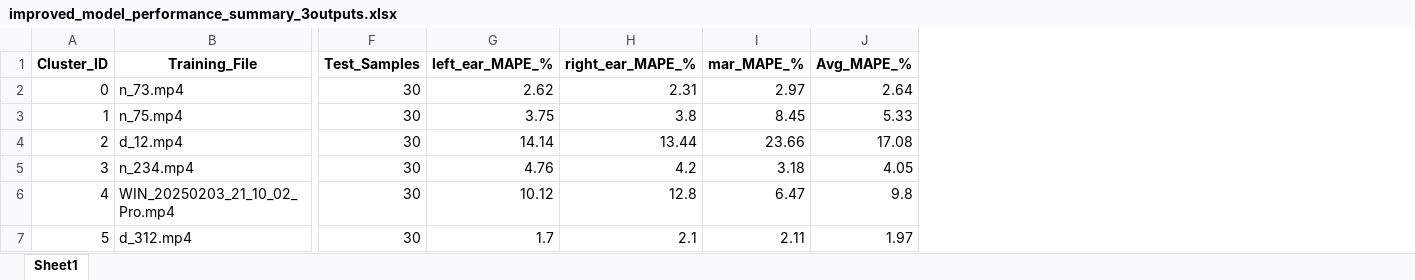
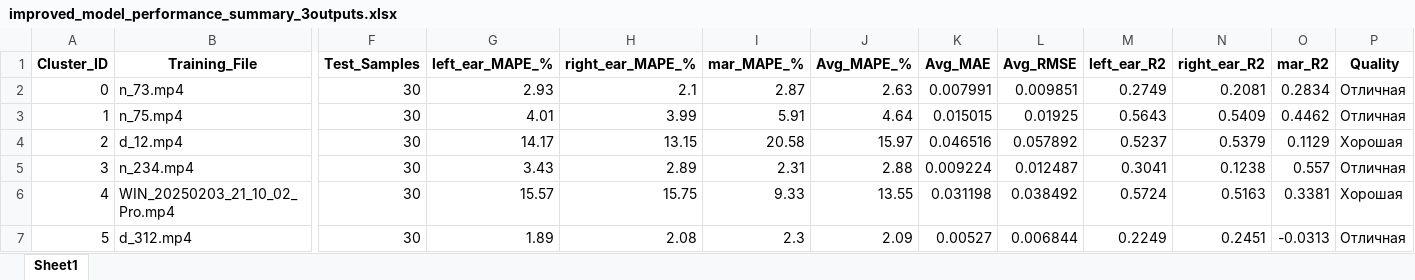
Before and after one commit to Zaid97-kai/process_time_series_3, an Excel workbook: improved_model_performance_summary_3outputs.xlsx, sheet Sheet1, drawn as a sheet; only a part is shown, gaps mark what is left out; values as stored, in another font and other column widths than the file's, no borders; the diff names each change by its address in the sheet, - before the commit and + after, or states it on an @@ line.

```diff
--- a/improved_model_performance_summary_3outputs.xlsx (sheet Sheet1)
+++ b/improved_model_performance_summary_3outputs.xlsx (sheet Sheet1)
+column K (Avg_MAE), rows 2-7: 0.007991 | 0.015015 | 0.046516 | 0.009224 | 0.031198 | 0.00527
+column L (Avg_RMSE), rows 2-7: 0.009851 | 0.01925 | 0.057892 | 0.012487 | 0.038492 | 0.006844
+column M (left_ear_R2), rows 2-7: 0.2749 | 0.5643 | 0.5237 | 0.3041 | 0.5724 | 0.2249
+column N (right_ear_R2), rows 2-7: 0.2081 | 0.5409 | 0.5379 | 0.1238 | 0.5163 | 0.2451
+column O (mar_R2), rows 2-7: 0.2834 | 0.4462 | 0.1129 | 0.557 | 0.3381 | -0.0313
+column P (Quality), rows 2-7: Отличная | Отличная | Хорошая | Отличная | Хорошая | Отличная
-G2 (left_ear_MAPE_%): 2.62
+G2 (left_ear_MAPE_%): 2.93
-H2 (right_ear_MAPE_%): 2.31
+H2 (right_ear_MAPE_%): 2.1
-I2 (mar_MAPE_%): 2.97
+I2 (mar_MAPE_%): 2.87
-J2 (Avg_MAPE_%): 2.64
+J2 (Avg_MAPE_%): 2.63
-G3 (left_ear_MAPE_%): 3.75
+G3 (left_ear_MAPE_%): 4.01
-H3 (right_ear_MAPE_%): 3.8
+H3 (right_ear_MAPE_%): 3.99
-I3 (mar_MAPE_%): 8.45
+I3 (mar_MAPE_%): 5.91
-J3 (Avg_MAPE_%): 5.33
+J3 (Avg_MAPE_%): 4.64
-G4 (left_ear_MAPE_%): 14.14
+G4 (left_ear_MAPE_%): 14.17
-H4 (right_ear_MAPE_%): 13.44
+H4 (right_ear_MAPE_%): 13.15
-I4 (mar_MAPE_%): 23.66
+I4 (mar_MAPE_%): 20.58
-J4 (Avg_MAPE_%): 17.08
+J4 (Avg_MAPE_%): 15.97
-G5 (left_ear_MAPE_%): 4.76
+G5 (left_ear_MAPE_%): 3.43
-H5 (right_ear_MAPE_%): 4.2
+H5 (right_ear_MAPE_%): 2.89
-I5 (mar_MAPE_%): 3.18
+I5 (mar_MAPE_%): 2.31
-J5 (Avg_MAPE_%): 4.05
+J5 (Avg_MAPE_%): 2.88
-G6 (left_ear_MAPE_%): 10.12
+G6 (left_ear_MAPE_%): 15.57
-H6 (right_ear_MAPE_%): 12.8
+H6 (right_ear_MAPE_%): 15.75
-I6 (mar_MAPE_%): 6.47
+I6 (mar_MAPE_%): 9.33
-J6 (Avg_MAPE_%): 9.8
+J6 (Avg_MAPE_%): 13.55
-G7 (left_ear_MAPE_%): 1.7
+G7 (left_ear_MAPE_%): 1.89
-H7 (right_ear_MAPE_%): 2.1
+H7 (right_ear_MAPE_%): 2.08
-I7 (mar_MAPE_%): 2.11
+I7 (mar_MAPE_%): 2.3
-J7 (Avg_MAPE_%): 1.97
+J7 (Avg_MAPE_%): 2.09
```
Also changed, not shown: all_segment_predictions_summary_3outputs.xlsx, segment_predictions_cluster_0_3outputs.xlsx, 33 other files.
